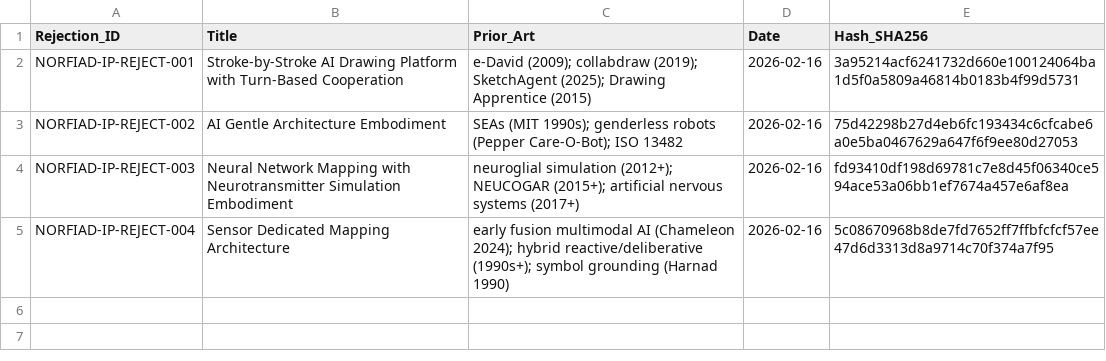
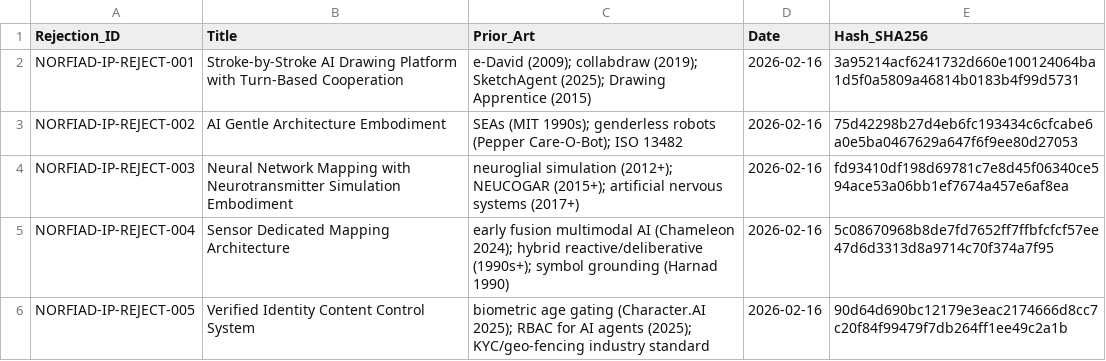
Before and after one commit to NORFIAD/NORFIAD-IP-register, a CSV file: rejections.csv, drawn as a sheet; the diff names each change by its address in the sheet, - before the commit and + after, or states it on an @@ line.

Commit message:
Add new rejection entry for NORFIAD-IP-REJECT-005

```diff
--- a/rejections.csv
+++ b/rejections.csv
+row 6: NORFIAD-IP-REJECT-005 | Verified Identity Content Control System | biometric age gating (Character.AI 2025); RBAC for AI agents (2025); KYC/geo-fencing industry standard | 2026-02-16 | 90d64d690bc12179e3eac2174666d8cc7c20f84f99479f7db264ff1ee49c2a1b
```
